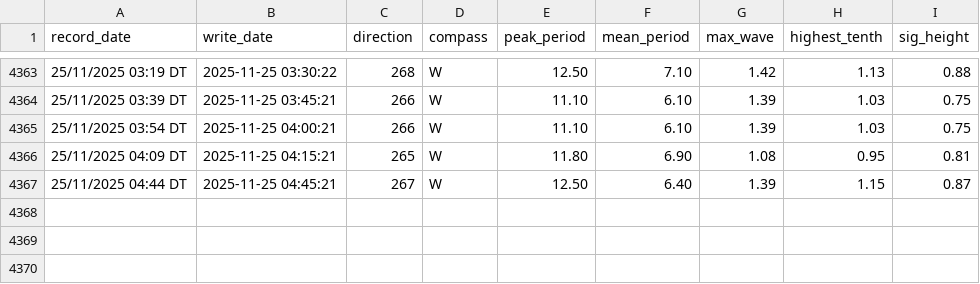
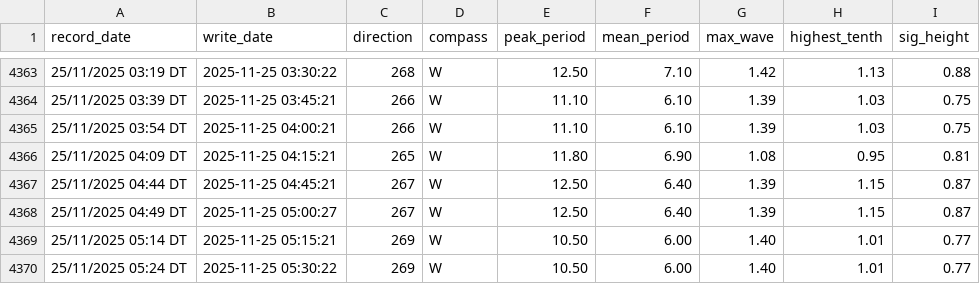
Before and after one commit to Hamish-StonyAnalytics/coastal-swell.github.io, a CSV file: swell_data.csv, drawn as a sheet; only a part is shown, gaps mark what is left out.

Commit message:
Automated data update

```diff
--- a/swell_data.csv
+++ b/swell_data.csv
@@ -4367 +4367,4 @@ record_date,write_date,direction,compass,peak_period,mean_period,max_wave,highes
 25/11/2025 04:44 DT,2025-11-25 04:45:21,267,W,12.50,6.40,1.39,1.15,0.87
+25/11/2025 04:49 DT,2025-11-25 05:00:27,267,W,12.50,6.40,1.39,1.15,0.87
+25/11/2025 05:14 DT,2025-11-25 05:15:21,269,W,10.50,6.00,1.40,1.01,0.77
+25/11/2025 05:24 DT,2025-11-25 05:30:22,269,W,10.50,6.00,1.40,1.01,0.77
```
